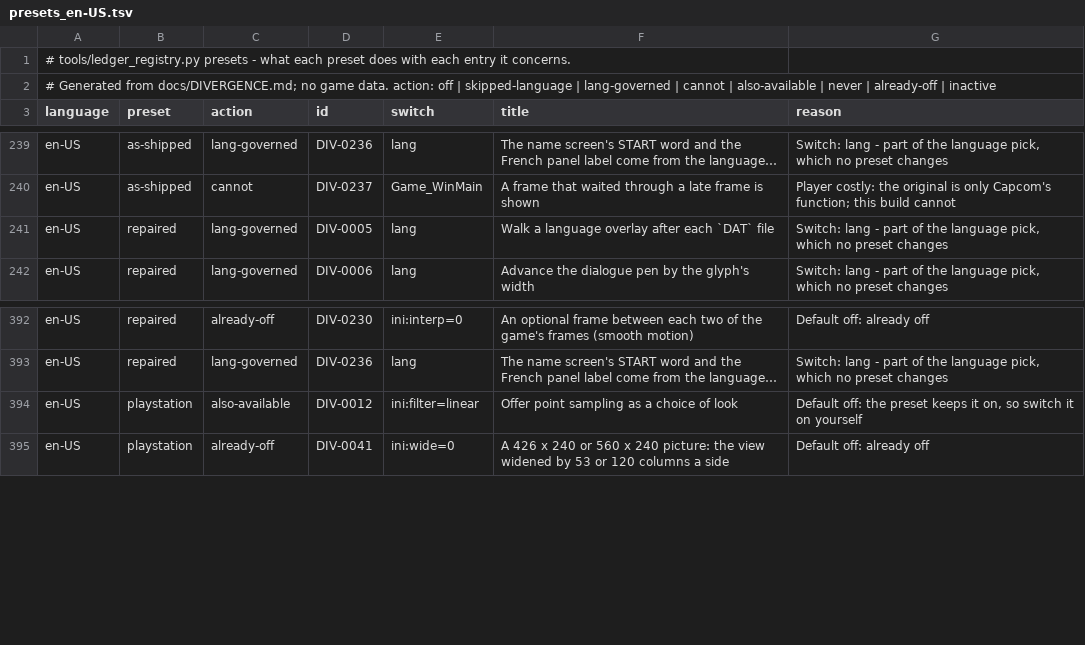
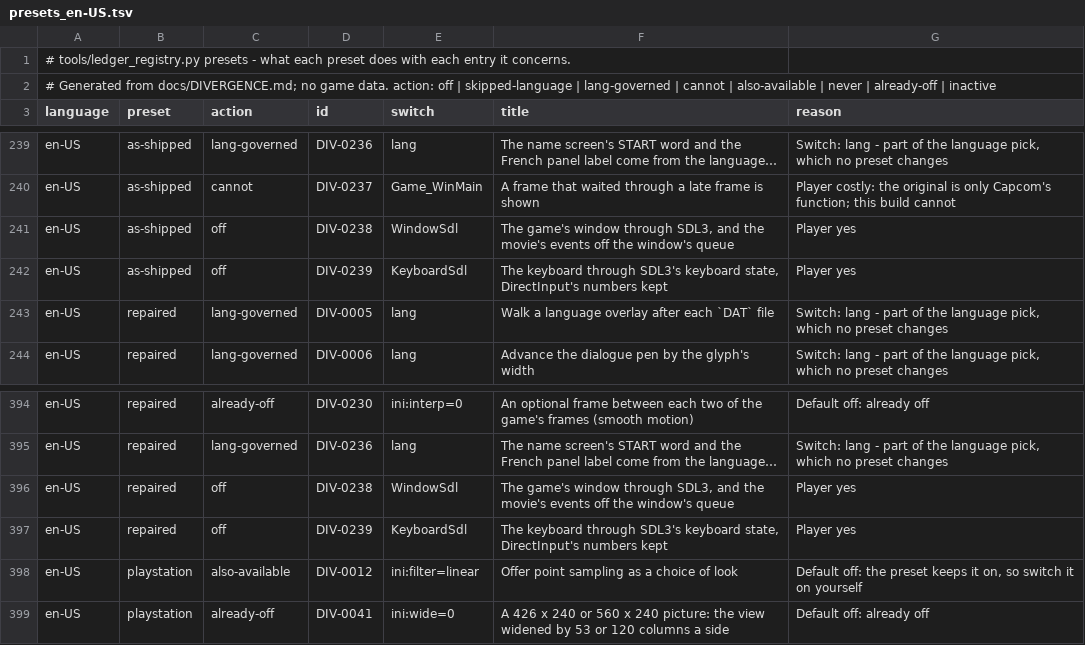
Before and after one commit to kerokline/BreathOfFire3PCPort, a TSV file: tools/launcher_host/presets_en-US.tsv, drawn as a sheet; only a part is shown, gaps mark what is left out; long unchanged cells end in …; the diff names each change by its address in the sheet, - before the commit and + after, or states it on an @@ line.

```diff
--- a/tools/launcher_host/presets_en-US.tsv
+++ b/tools/launcher_host/presets_en-US.tsv
+row 241: en-US | as-shipped | off | DIV-0238 | WindowSdl | The game's window through SDL3, and the movie's events off the window's queue | Player yes
+row 242: en-US | as-shipped | off | DIV-0239 | KeyboardSdl | The keyboard through SDL3's keyboard state, DirectInput's numbers kept | Player yes
+row 396: en-US | repaired | off | DIV-0238 | WindowSdl | The game's window through SDL3, and the movie's events off the window's queue | Player yes
+row 397: en-US | repaired | off | DIV-0239 | KeyboardSdl | The keyboard through SDL3's keyboard state, DirectInput's numbers kept | Player yes
```
Also changed, not shown: analysis/ledger_switches.tsv, tools/launcher_host/presets_original.tsv, 5 other files.
